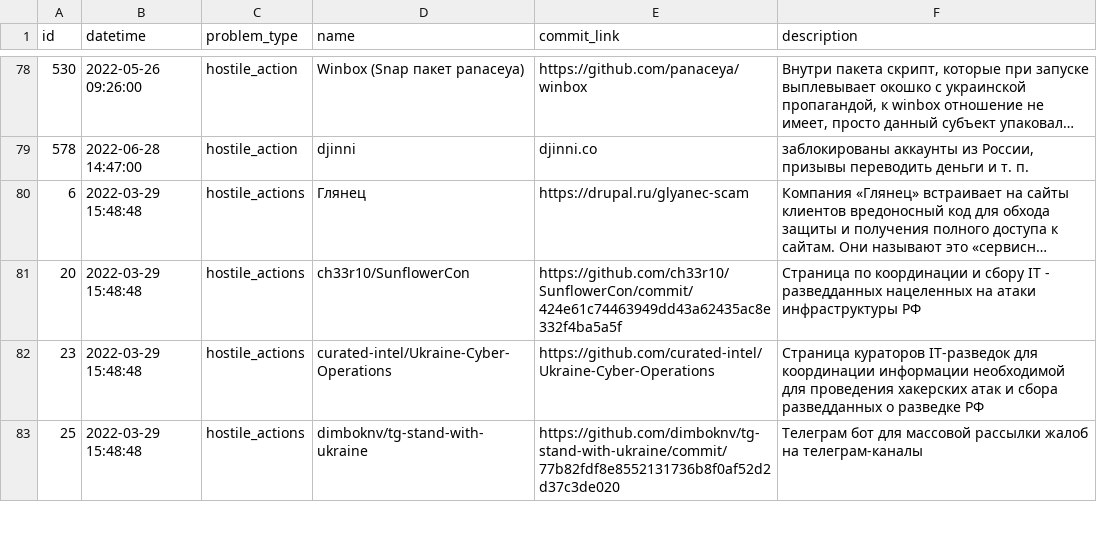
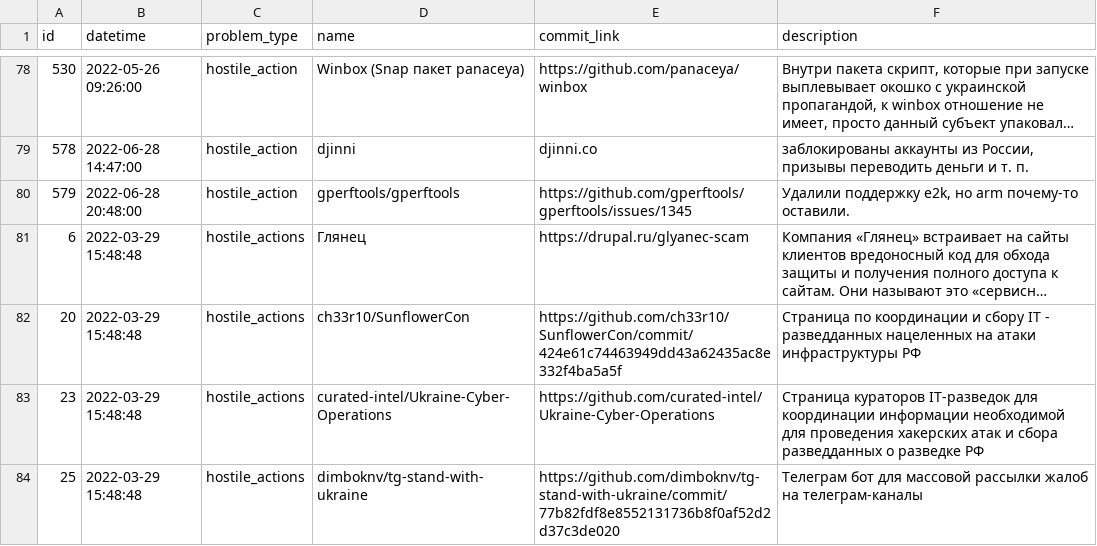
Before and after one commit to toxic-repos/toxic-repos, a CSV file: data/csv/toxic-repos.csv, drawn as a sheet; only a part is shown, gaps mark what is left out; long unchanged cells end in …; the diff names each change by its address in the sheet, - before the commit and + after, or states it on an @@ line.

Commit message:
list update

```diff
--- a/data/csv/toxic-repos.csv
+++ b/data/csv/toxic-repos.csv
+row 80: 579 | 2022-06-28 20:48:00 | hostile_action | gperftools/gperftools | https://github.com/gperftools/gperftools/issues/1345 | Удалили поддержку e2k, но arm почему-то оставили.
```
Also changed, not shown: 4 other files.
